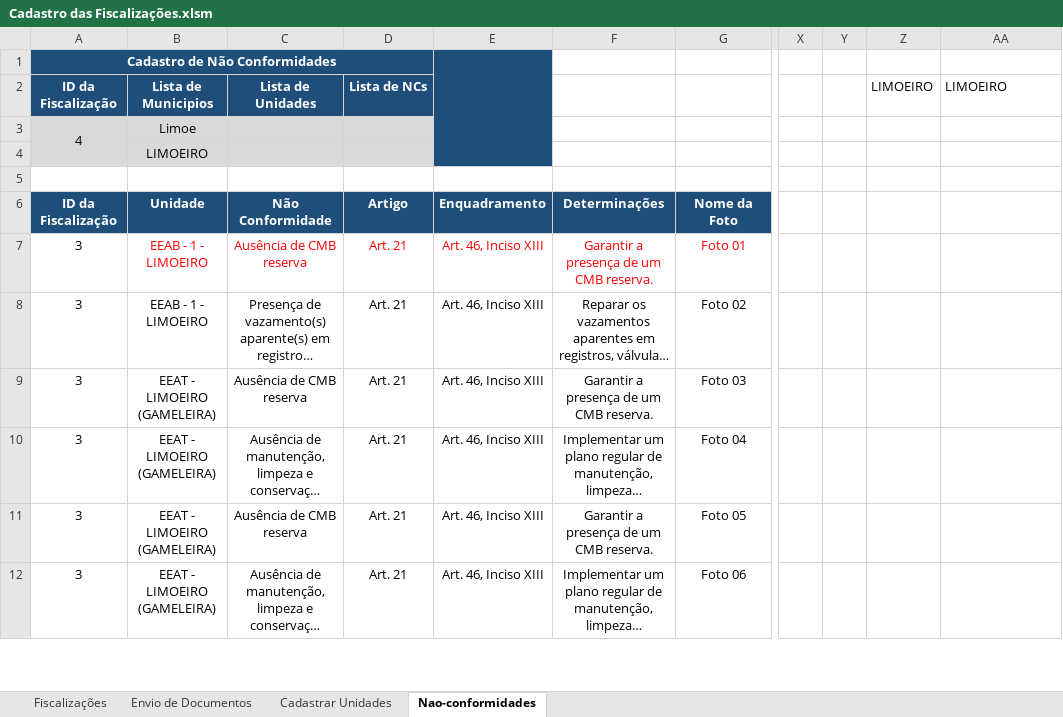
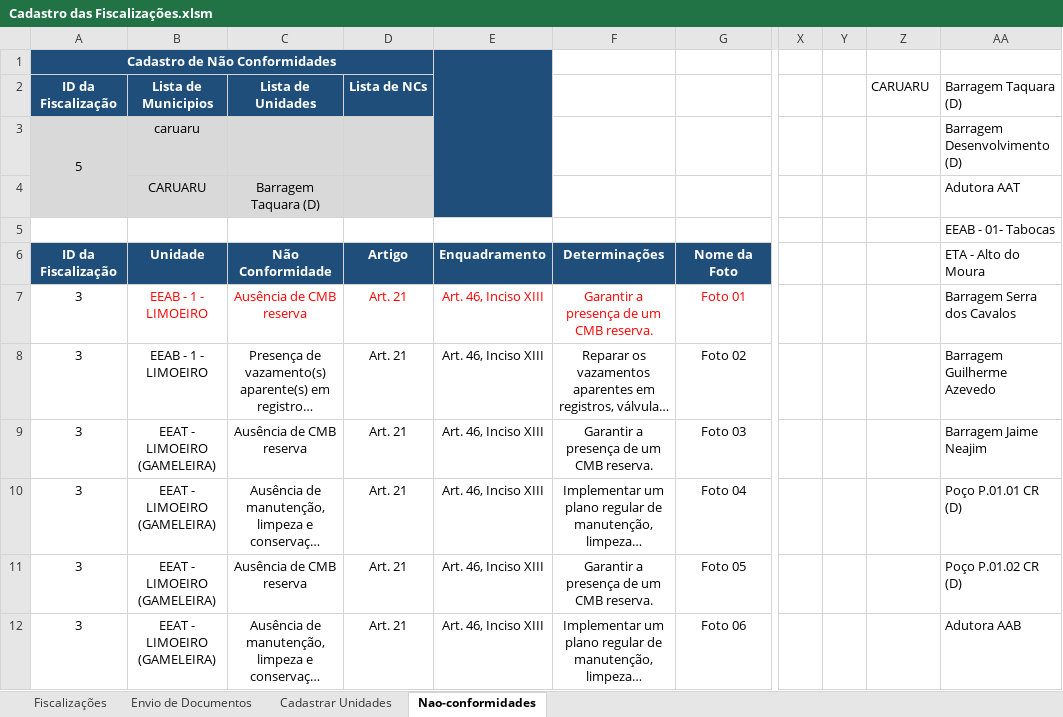
Before and after one commit to GustavoLino728/gerador-relatorio-saneamento, an Excel workbook: data/Cadastro das Fiscalizações.xlsm, sheet Nao-conformidades, drawn as a sheet; only a part is shown, gaps mark what is left out; long unchanged cells end in …; values as stored, in another font and other column widths than the file's, no borders; table styles not drawn; removed rows and columns are numbered as before the commit, all else as after; rows hold the shown columns only; the diff covers the shown part only; the diff names each change by its address in the sheet, - before the commit and + after, or states it on an @@ line.

```diff
--- a/data/Cadastro das Fiscalizações.xlsm (sheet Nao-conformidades)
+++ b/data/Cadastro das Fiscalizações.xlsm (sheet Nao-conformidades)
-E1:E4 merged
+E1:E4 merged
-Z2: LIMOEIRO
+Z2: CARUARU
-AA2: LIMOEIRO
+AA2: Barragem Taquara (D)
-row 3: 4 | Limoe
-row 4:  | LIMOEIRO
-row 3: (empty)
+row 3: 5 | caruaru |  |  |  |  |  |  |  |  | Barragem Desenvolvimento (D)
-A3:D3 fill: none
+A3:D3 fill: #D9D9D9
+A3:A4 merged
+row 4:  | CARUARU | Barragem Taquara (D) |  |  |  |  |  |  |  | Adutora AAT
+row 5:  |  |  |  |  |  |  |  |  |  | EEAB - 01- Tabocas
-AA6 (Barragem Taquara (D)): (empty)
+AA6 (Barragem Taquara (D)): ETA - Alto do Moura
-AA7 (Barragem Taquara (D)): (empty)
+AA7 (Barragem Taquara (D)): Barragem Serra dos Cavalos
-AA8 (Barragem Taquara (D)): (empty)
+AA8 (Barragem Taquara (D)): Barragem Guilherme Azevedo
-AA9 (Barragem Taquara (D)): (empty)
+AA9 (Barragem Taquara (D)): Barragem Jaime Neajim
-AA10 (Barragem Taquara (D)): (empty)
+AA10 (Barragem Taquara (D)): Poço P.01.01 CR (D)
-AA11 (Barragem Taquara (D)): (empty)
+AA11 (Barragem Taquara (D)): Poço P.01.02 CR (D)
-AA12 (Barragem Taquara (D)): (empty)
+AA12 (Barragem Taquara (D)): Adutora AAB
```
Also changed, not shown: 25 added rows and 35 edited cells elsewhere in this sheet, sheet Fiscalizações, hidden cells, 18 other files.
